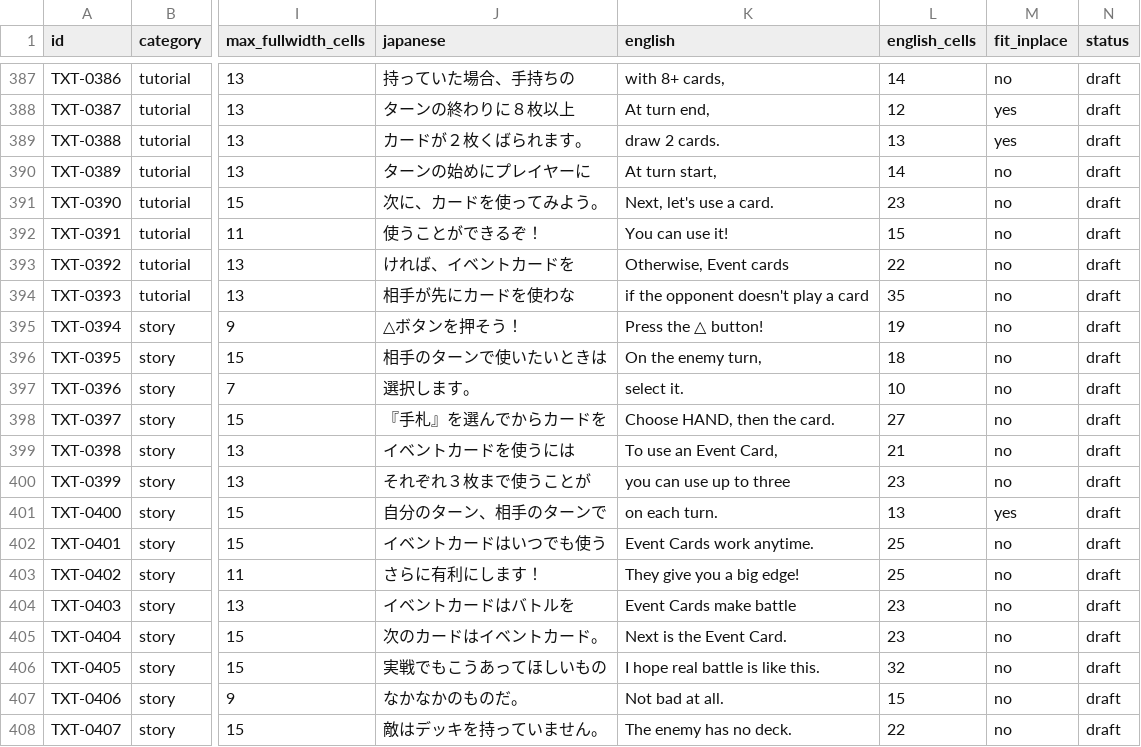
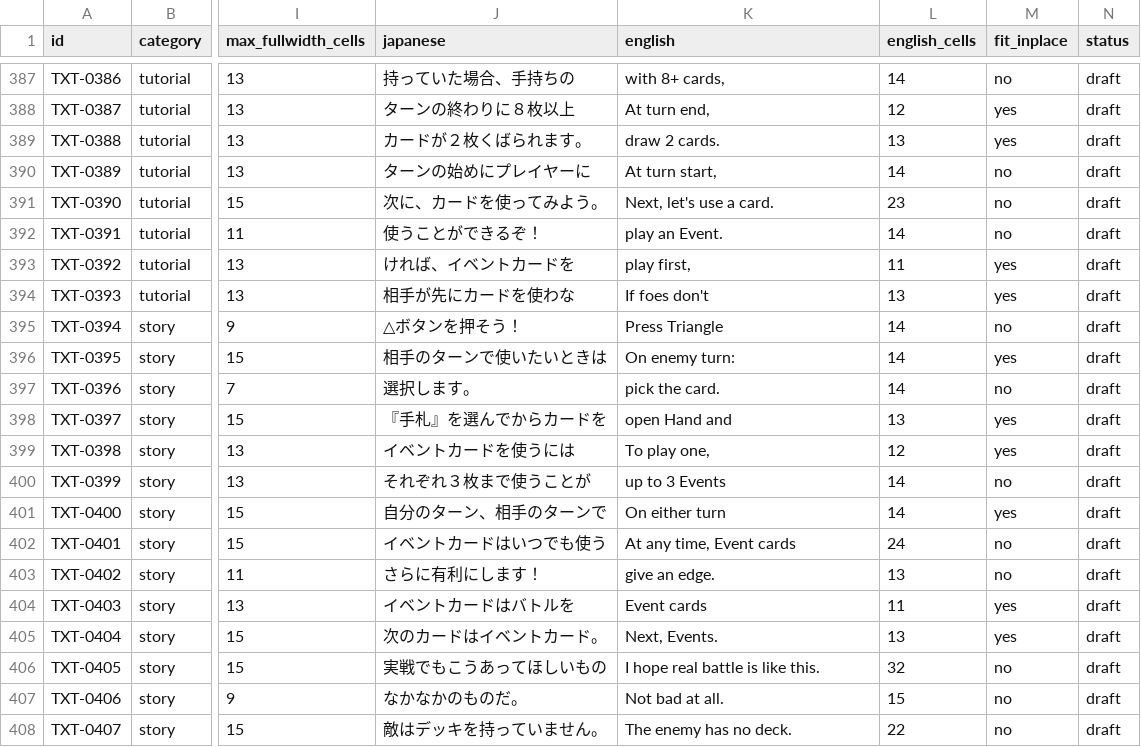
Before and after one commit to awest813/Zoids-Battle-Card-Game---Western-War, a CSV file: analysis/PHASE2_TRANSLATIONS.csv, drawn as a sheet; only a part is shown, gaps mark what is left out; the diff covers the shown part only; the diff names each change by its address in the sheet, - before the commit and + after, or states it on an @@ line.

```diff
--- a/analysis/PHASE2_TRANSLATIONS.csv
+++ b/analysis/PHASE2_TRANSLATIONS.csv
-K392 (english): You can use it!
+K392 (english): play an Event.
-L392 (english_cells): 15
+L392 (english_cells): 14
-K393 (english): Otherwise, Event cards
+K393 (english): play first,
-L393 (english_cells): 22
+L393 (english_cells): 11
-M393:M394 (fit_inplace): no
+M393:M394 (fit_inplace): yes
-K394 (english): if the opponent doesn't play a card
+K394 (english): If foes don't
-L394 (english_cells): 35
+L394 (english_cells): 13
-K395 (english): Press the △ button!
+K395 (english): Press Triangle
-L395 (english_cells): 19
+L395 (english_cells): 14
-K396 (english): On the enemy turn,
+K396 (english): On enemy turn:
-L396 (english_cells): 18
+L396 (english_cells): 14
-M396 (fit_inplace): no
+M396 (fit_inplace): yes
-K397 (english): select it.
+K397 (english): pick the card.
-L397 (english_cells): 10
+L397 (english_cells): 14
-K398 (english): Choose HAND, then the card.
+K398 (english): open Hand and
-L398 (english_cells): 27
+L398 (english_cells): 13
-M398:M399 (fit_inplace): no
+M398:M399 (fit_inplace): yes
-K399 (english): To use an Event Card,
+K399 (english): To play one,
-L399 (english_cells): 21
+L399 (english_cells): 12
-K400 (english): you can use up to three
+K400 (english): up to 3 Events
-L400 (english_cells): 23
+L400 (english_cells): 14
-K401 (english): on each turn.
+K401 (english): On either turn
-L401 (english_cells): 13
+L401 (english_cells): 14
-K402 (english): Event Cards work anytime.
+K402 (english): At any time, Event cards
-L402 (english_cells): 25
+L402 (english_cells): 24
-K403 (english): They give you a big edge!
+K403 (english): give an edge.
-L403 (english_cells): 25
+L403 (english_cells): 13
-K404 (english): Event Cards make battle
+K404 (english): Event cards
-L404 (english_cells): 23
+L404 (english_cells): 11
-M404:M405 (fit_inplace): no
+M404:M405 (fit_inplace): yes
-K405 (english): Next is the Event Card.
+K405 (english): Next, Events.
-L405 (english_cells): 23
+L405 (english_cells): 13
```
Also changed, not shown: 11 edited cells elsewhere in this file, analysis/POINTER_REDIRECT_PLAN.csv, analysis/TEXT_TRACKER.csv, 5 other files.
